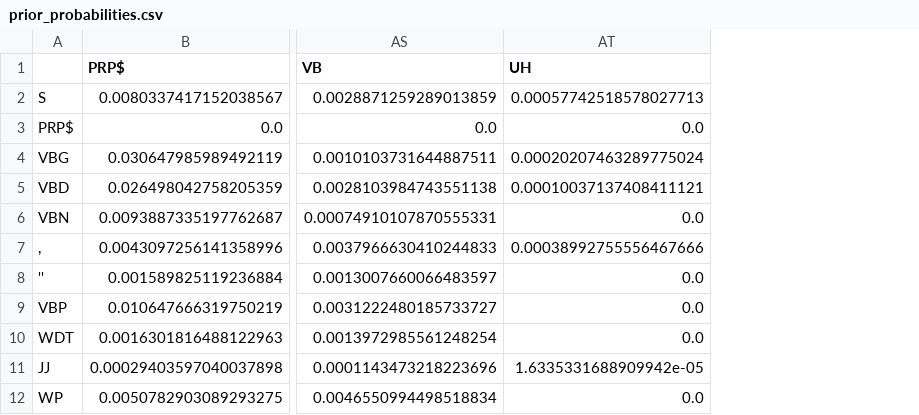
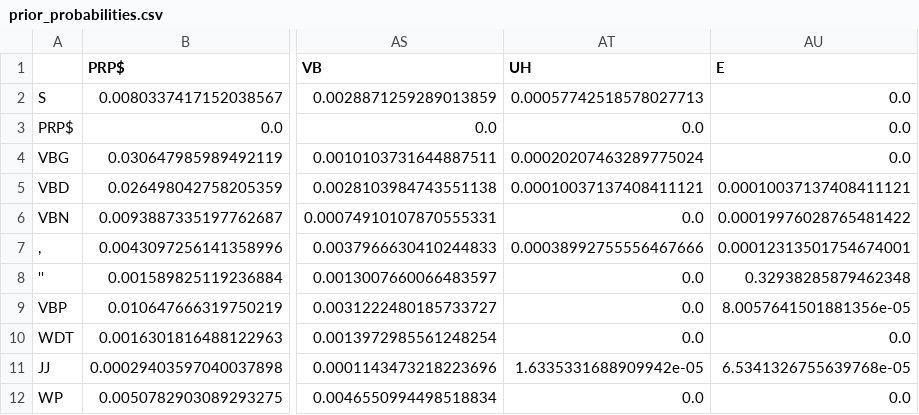
Before and after one commit to lesliemanrique1/HMM-Part-of-Speech-Tagger, a CSV file: prior_probabilities.csv, drawn as a sheet; only a part is shown, gaps mark what is left out; the diff names each change by its address in the sheet, - before the commit and + after, or states it on an @@ line.

```diff
--- a/prior_probabilities.csv
+++ b/prior_probabilities.csv
+column AU (E), rows 2-12: 0.0 | 0.0 | 0.0 | 0.00010037137408411121 | 0.00019976028765481422 | 0.00012313501754674001 | 0.32938285879462348 | 8.0057641501881356e-05 | 0.0 | 6.5341326755639768e-05 | 0.0
```
Also changed, not shown: 10 other files.
